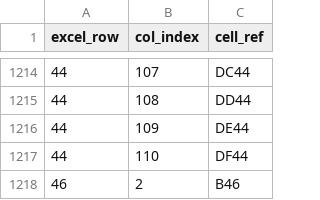
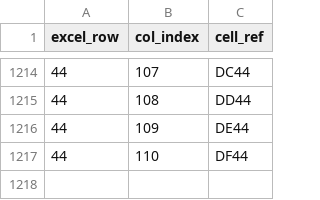
Before and after one commit to Project-Debris/ShortTravel, a CSV file: Assets/_Project/Data/Level/room03_wall_ceiling.csv, drawn as a sheet; only a part is shown, gaps mark what is left out.

```diff
--- a/Assets/_Project/Data/Level/room03_wall_ceiling.csv
+++ b/Assets/_Project/Data/Level/room03_wall_ceiling.csv
@@ -1217,2 +1217 @@ excel_row,col_index,cell_ref
 44,110,DF44
-46,2,B46
```
Also changed, not shown: Assets/_Project/Data/Level/room00_platform_disappear.csv, Assets/_Project/Data/Level/room02_platform_disappear.csv, 7 other files.
